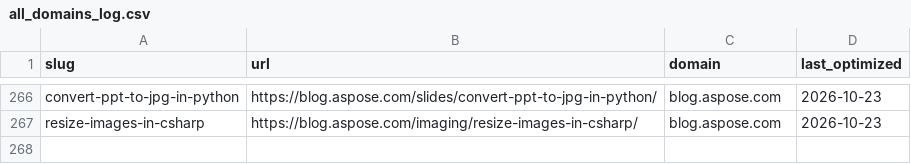
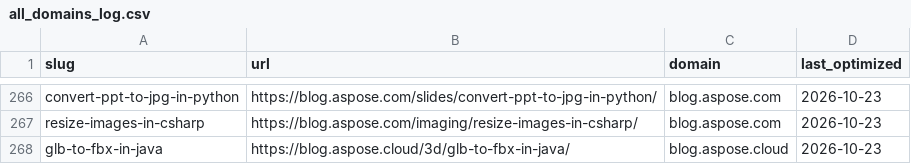
Before and after one commit to conholdate/blog-optimization-agent, a CSV file: logs/all_domains_log.csv, drawn as a sheet; only a part is shown, gaps mark what is left out.

Commit message:
Update optimization logs (aspose-cloud)

```diff
--- a/logs/all_domains_log.csv
+++ b/logs/all_domains_log.csv
@@ -267 +267,2 @@ convert-ppt-to-jpg-in-python,https://blog.aspose.com/slides/convert-ppt-to-jpg-i
 resize-images-in-csharp,https://blog.aspose.com/imaging/resize-images-in-csharp/,blog.aspose.com,2026-10-23
+glb-to-fbx-in-java,https://blog.aspose.cloud/3d/glb-to-fbx-in-java/,blog.aspose.cloud,2026-10-23
```
Also changed, not shown: logs/aspose-cloud/blog_aspose_cloud.csv.
